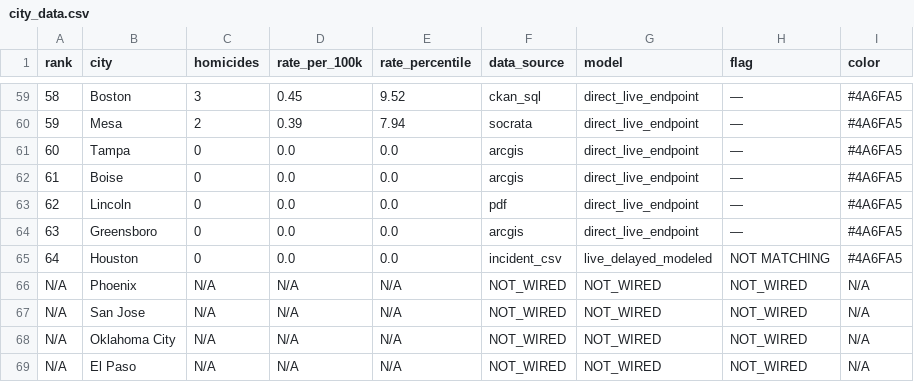
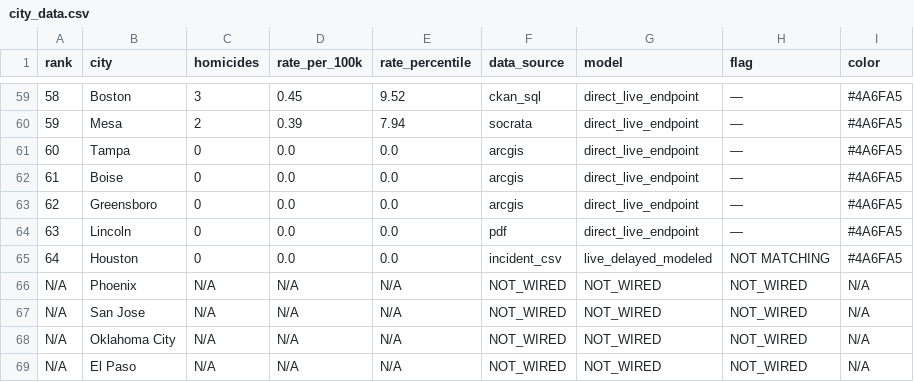
Before and after one commit to ro00archworkall/homicide_tracker, a CSV file: src/data/city_data.csv, drawn as a sheet; only a part is shown, gaps mark what is left out.

```diff
--- a/src/data/city_data.csv
+++ b/src/data/city_data.csv
@@ -62,4 +62,4 @@ rank,city,homicides,rate_per_100k,rate_percentile,data_source,model,flag,color
 61,Boise,0,0.0,0.0,arcgis,direct_live_endpoint,—,#4A6FA5
-62,Lincoln,0,0.0,0.0,pdf,direct_live_endpoint,—,#4A6FA5
-63,Greensboro,0,0.0,0.0,arcgis,direct_live_endpoint,—,#4A6FA5
+62,Greensboro,0,0.0,0.0,arcgis,direct_live_endpoint,—,#4A6FA5
+63,Lincoln,0,0.0,0.0,pdf,direct_live_endpoint,—,#4A6FA5
 64,Houston,0,0.0,0.0,incident_csv,live_delayed_modeled,NOT MATCHING,#4A6FA5
```
Also changed, not shown: 1 other file.
